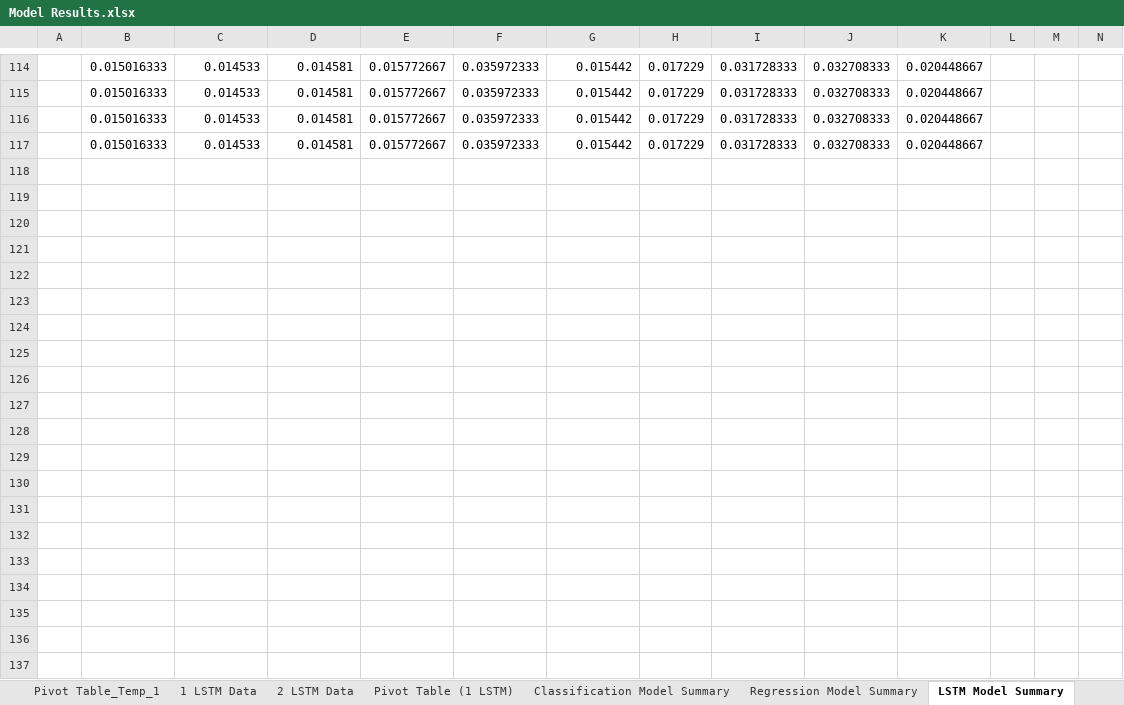
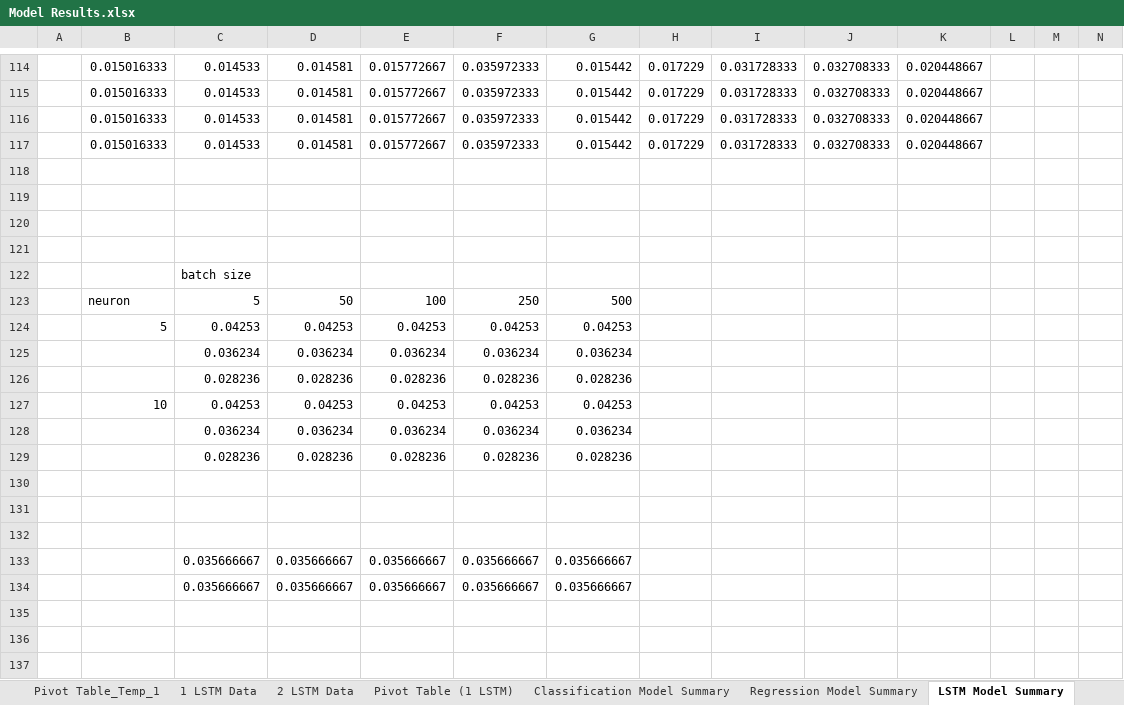
Before and after one commit to a35931chi/Equity-Price-Prediction, an Excel workbook: Model Results.xlsx, sheet LSTM Model Summary, drawn as a sheet; only a part is shown, gaps mark what is left out; values as stored, in another font and other column widths than the file's, no borders; charts and pictures not drawn; the diff covers the shown part only; the diff names each change by its address in the sheet, - before the commit and + after, or states it on an @@ line.

Commit message:
experimenting with 2 layer LSTM

```diff
--- a/Model Results.xlsx (sheet LSTM Model Summary)
+++ b/Model Results.xlsx (sheet LSTM Model Summary)
+row 118: (empty)
+row 119: (empty)
+row 120: (empty)
+row 121: (empty)
+row 122:  |  | batch size
+row 123:  | neuron | 5 | 50 | 100 | 250 | 500
+row 124:  | 5 | 0.04253 | 0.04253 | 0.04253 | 0.04253 | 0.04253
+row 125:  |  | 0.036234 | 0.036234 | 0.036234 | 0.036234 | 0.036234
+row 126:  |  | 0.028236 | 0.028236 | 0.028236 | 0.028236 | 0.028236
+row 127:  | 10 | 0.04253 | 0.04253 | 0.04253 | 0.04253 | 0.04253
+row 128:  |  | 0.036234 | 0.036234 | 0.036234 | 0.036234 | 0.036234
+row 129:  |  | 0.028236 | 0.028236 | 0.028236 | 0.028236 | 0.028236
+row 130: (empty)
+row 131: (empty)
+row 132: (empty)
+row 133:  |  | 0.035666667 | 0.035666667 | 0.035666667 | 0.035666667 | 0.035666667
+row 134:  |  | 0.035666667 | 0.035666667 | 0.035666667 | 0.035666667 | 0.035666667
+row 135: (empty)
+row 136: (empty)
+row 137: (empty)
```
Also changed, not shown: 50 added rows elsewhere in this sheet, charts or pictures, 2 other files.
